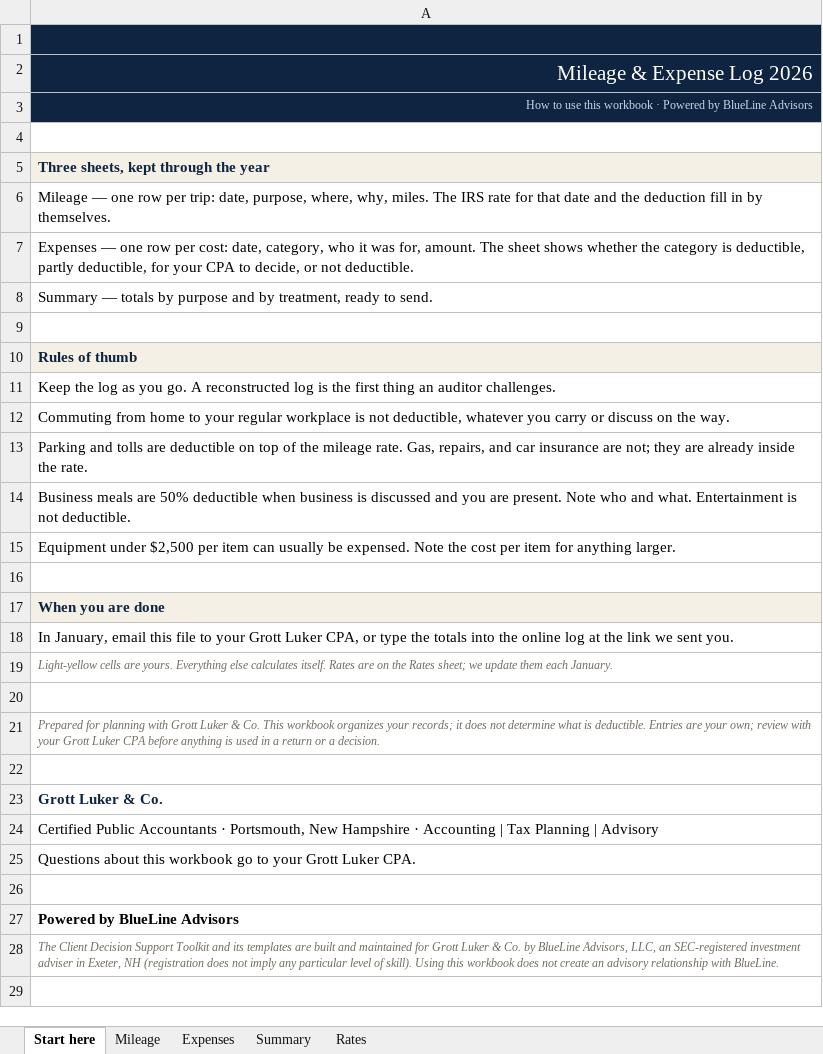
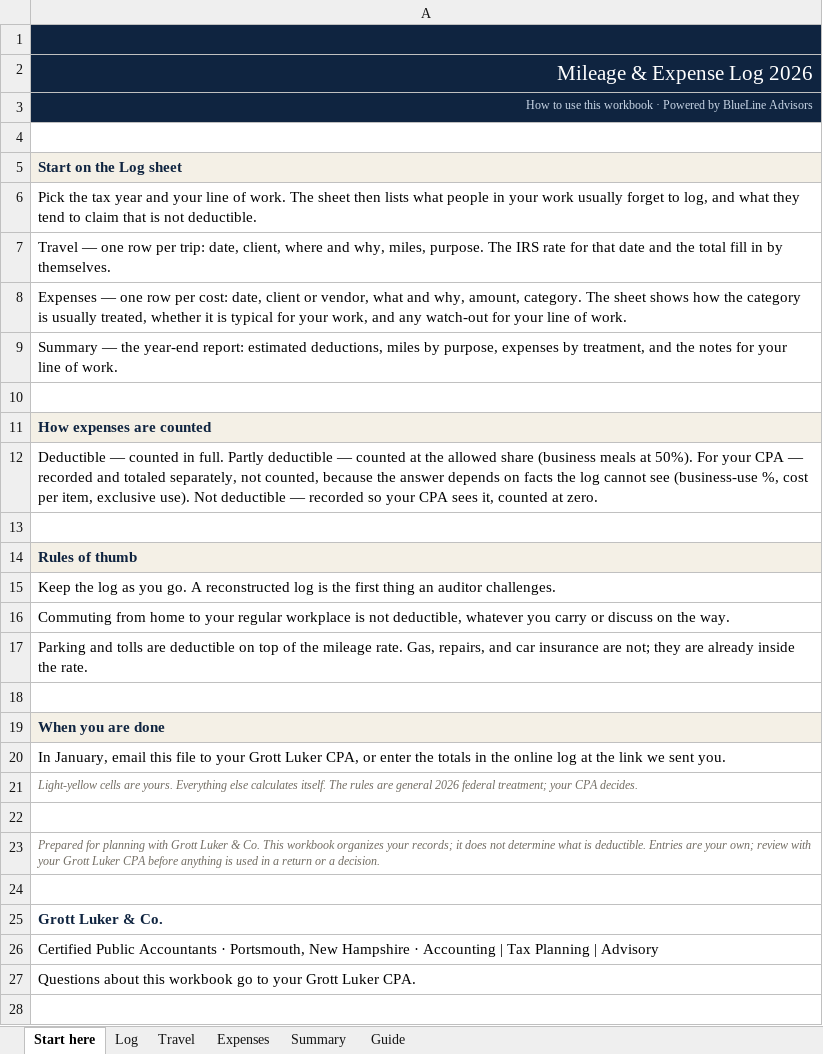
Before and after one commit to franksabin/Grott-Luker, an Excel workbook: public/templates/GrottLuker-Mileage-Expense-Log-2026.xlsx, sheet Start here, drawn as a sheet; only a part is shown; the shorter side is filled out with more unchanged rows; values as stored, in another font and other column widths than the file's, no borders; charts and pictures not drawn; removed rows and columns are numbered as before the commit, all else as after; the diff names each change by its address in the sheet, - before the commit and + after, or states it on an @@ line.

```diff
--- a/public/templates/GrottLuker-Mileage-Expense-Log-2026.xlsx (sheet Start here)
+++ b/public/templates/GrottLuker-Mileage-Expense-Log-2026.xlsx (sheet Start here)
-sheet tab: Mileage
+sheet tab: Log
-sheet tab: Rates
+sheet tab: Travel
+sheet tab: Guide
-A5: Three sheets, kept through the year
+A5: Start on the Log sheet
-A6: Mileage — one row per trip: date, purpose, where, why, miles. The IRS rate for that date and the deduction fill in by themselves.
+A6: Pick the tax year and your line of work. The sheet then lists what people in your work usually forget to log, and what they tend to claim that is not deductible.
-A7: Expenses — one row per cost: date, category, who it was for, amount. The sheet shows whether the category is deductible, partly deductible, for your CPA to decide, or not deductible.
+A7: Travel — one row per trip: date, client, where and why, miles, purpose. The IRS rate for that date and the total fill in by themselves.
-A8: Summary — totals by purpose and by treatment, ready to send.
+A8: Expenses — one row per cost: date, client or vendor, what and why, amount, category. The sheet shows how the category is usually treated, whether it is typical for your work, and any watch-out for your line of work.
+row 9: Summary — the year-end report: estimated deductions, miles by purpose, expenses by treatment, and the notes for your line of work.
+row 10: (empty)
+row 11: How expenses are counted
+row 12: Deductible — counted in full. Partly deductible — counted at the allowed share (business meals at 50%). For your CPA — recorded and totaled separately, not counted, because the answer depends on facts the log cannot see (business-use %, cost per item, exclusive use). Not deductible — recorded so your CPA sees it, counted at zero.
-row 14: Business meals are 50% deductible when business is discussed and you are present. Note who and what. Entertainment is not deductible.
-row 15: Equipment under $2,500 per item can usually be expensed. Note the cost per item for anything larger.
-A20: …CPA, or type the totals into the online…
+A20: …CPA, or enter the totals in the online…
-A21: …calculates itself. Rates are on the Rates sheet; we update them each January.
+A21: …calculates itself. The rules are general 2026 federal treatment; your CPA decides.
```
Also changed, not shown: sheet Expenses, sheet Log, sheet Summary, charts or pictures, public/templates/GrottLuker-Charitable-Donation-Log-2026.xlsx, public/templates/GrottLuker-Know-Your-Numbers.xlsx, 3 other files.
